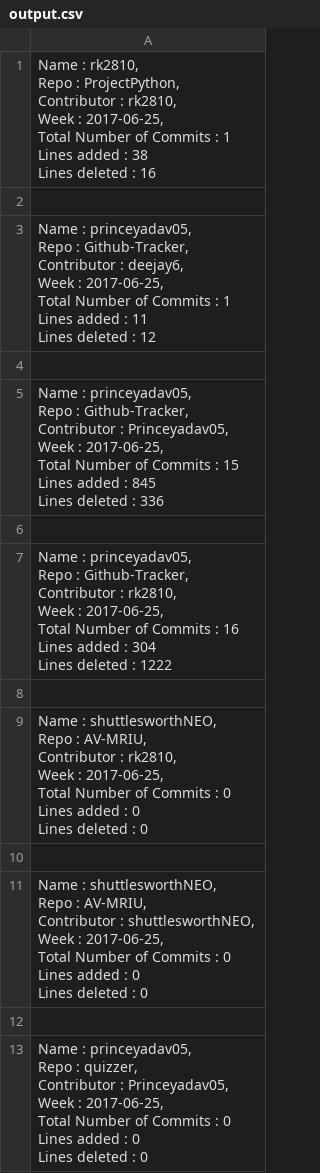
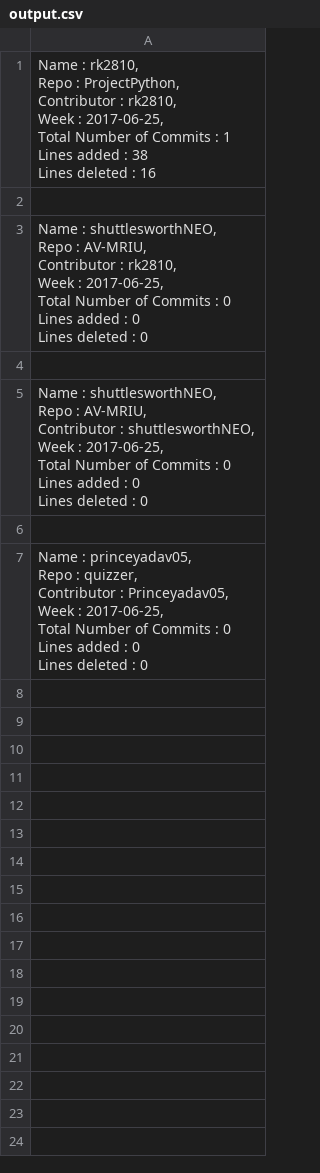
Before and after one commit to deejay6/Github-Tracker, a CSV file: output.csv, drawn as a sheet; ↵ is a line break in a cell; the diff names each change by its address in the sheet, - before the commit and + after, or states it on an @@ line.

```diff
--- a/output.csv
+++ b/output.csv
-row 3: Name : princeyadav05, ↵ Repo : Github-Tracker, ↵ Contributor : deejay6, ↵ Week : 2017-06-25, ↵ Total Number of Commits : 1 ↵ Lines added : 11 ↵ Lines deleted : 12
-row 4: (empty)
-row 5: Name : princeyadav05, ↵ Repo : Github-Tracker, ↵ Contributor : Princeyadav05, ↵ Week : 2017-06-25, ↵ Total Number of Commits : 15 ↵ Lines added : 845 ↵ Lines deleted : 336
-row 6: (empty)
-row 7: Name : princeyadav05, ↵ Repo : Github-Tracker, ↵ Contributor : rk2810, ↵ Week : 2017-06-25, ↵ Total Number of Commits : 16 ↵ Lines added : 304 ↵ Lines deleted : 1222
-row 8: (empty)
```
Also changed, not shown: 1 other file.
